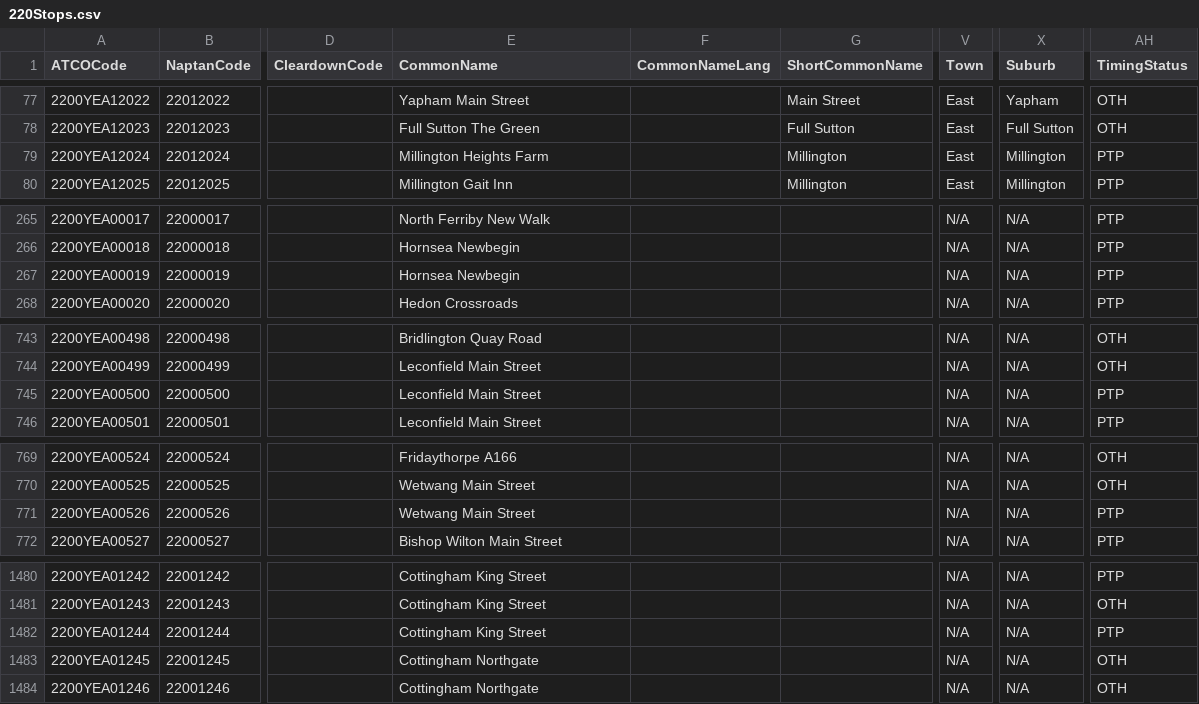
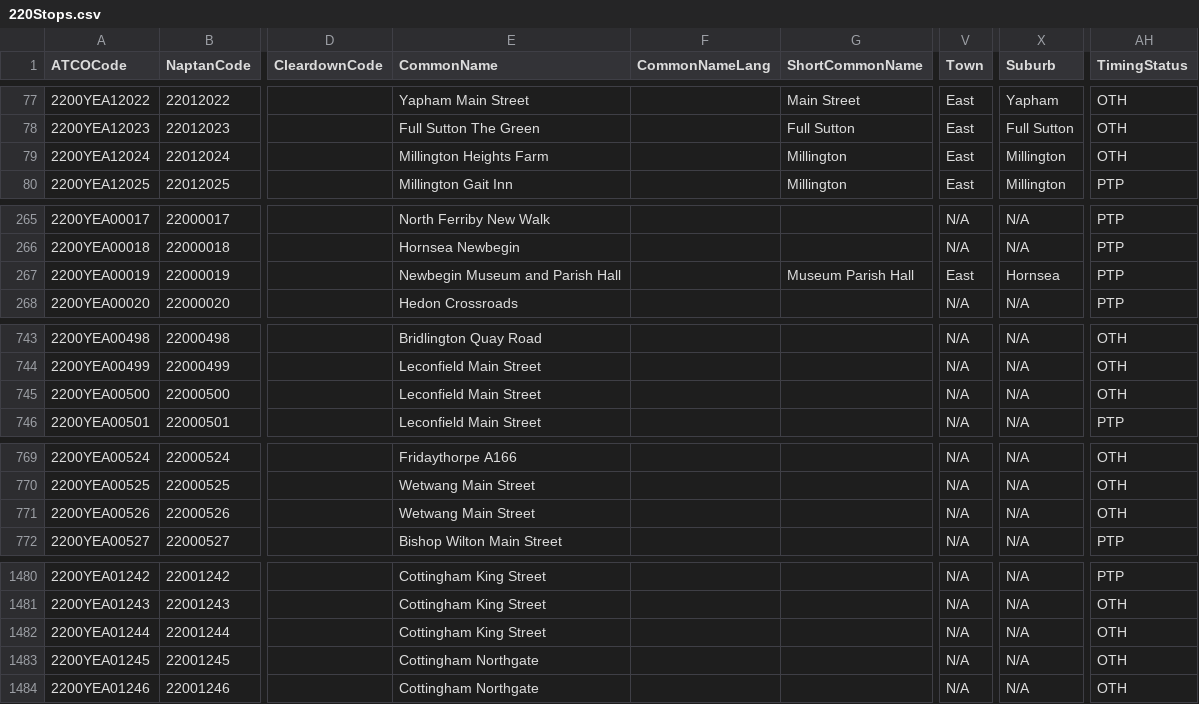
Before and after one commit to ldjb/naptan-nptg-history, a CSV file: 220Stops.csv, drawn as a sheet; only a part is shown, gaps mark what is left out; the diff covers the shown part only; the diff names each change by its address in the sheet, - before the commit and + after, or states it on an @@ line.

```diff
--- a/220Stops.csv
+++ b/220Stops.csv
-AH79 (TimingStatus): PTP
+AH79 (TimingStatus): OTH
-E267 (CommonName): Hornsea Newbegin
+E267 (CommonName): Newbegin Museum and Parish Hall
-G267 (ShortCommonName): (empty)
+G267 (ShortCommonName): Museum Parish Hall
-V267 (Town): N/A
+V267 (Town): East
-X267 (Suburb): N/A
+X267 (Suburb): Hornsea
-AH745 (TimingStatus): PTP
+AH745 (TimingStatus): OTH
-AH771 (TimingStatus): PTP
+AH771 (TimingStatus): OTH
-AH1482 (TimingStatus): PTP
+AH1482 (TimingStatus): OTH
```
Also changed, not shown: 1 edited cell elsewhere in this file, 680Stops.csv, 13 other files.
